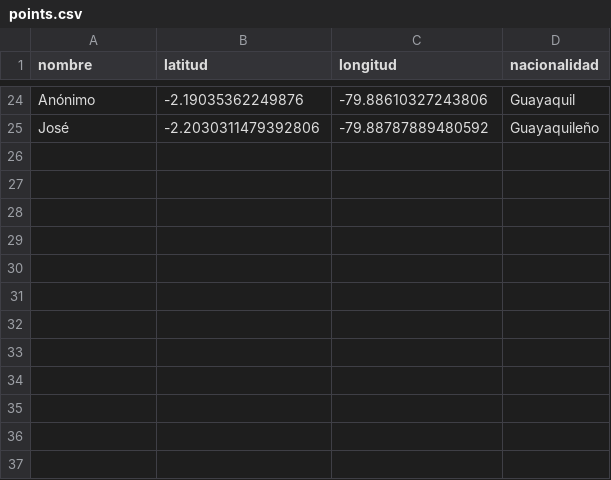
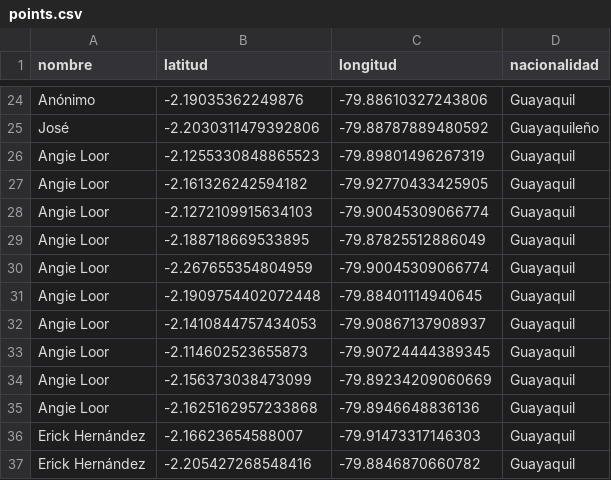
Before and after one commit to dotgoec/dot_go.ec, a CSV file: public/narcolombia/points.csv, drawn as a sheet; only a part is shown, gaps mark what is left out.

```diff
--- a/public/narcolombia/points.csv
+++ b/public/narcolombia/points.csv
@@ -25 +25,13 @@ Anónimo,-2.19035362249876,-79.88610327243806,Guayaquil
 José,-2.2030311479392806,-79.88787889480592,Guayaquileño
+Angie Loor,-2.1255330848865523,-79.89801496267319,Guayaquil
+Angie Loor,-2.161326242594182,-79.92770433425905,Guayaquil
+Angie Loor,-2.1272109915634103,-79.90045309066774,Guayaquil
+Angie Loor,-2.188718669533895,-79.87825512886049,Guayaquil
+Angie Loor,-2.267655354804959,-79.90045309066774,Guayaquil
+Angie Loor,-2.1909754402072448,-79.88401114940645,Guayaquil
+Angie Loor,-2.1410844757434053,-79.90867137908937,Guayaquil
+Angie Loor,-2.114602523655873,-79.90724444389345,Guayaquil
+Angie Loor,-2.156373038473099,-79.89234209060669,Guayaquil
+Angie Loor,-2.1625162957233868,-79.8946648836136,Guayaquil
+Erick Hernández,-2.16623654588007,-79.91473317146303,Guayaquil
+Erick Hernández,-2.205427268548416,-79.8846870660782,Guayaquil
```
Also changed, not shown: 1 other file.
